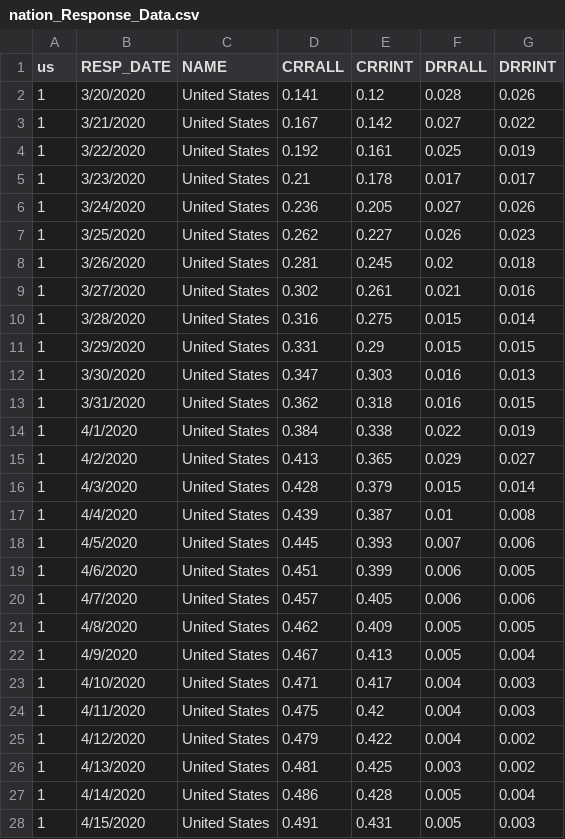
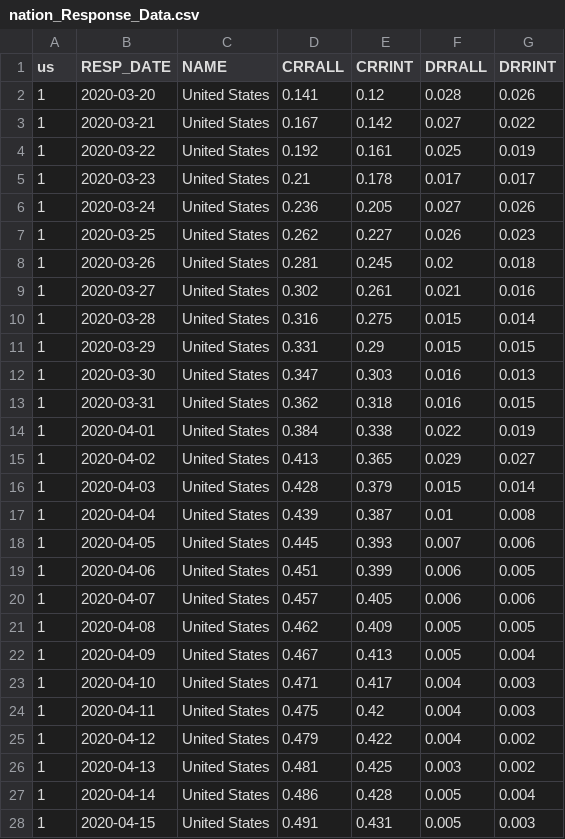
Before and after one commit to ColoradoDemography/CensusResp, a CSV file: datafiles/nation_Response_Data.csv, drawn as a sheet; only a part is shown; the diff covers the shown part only.

```diff
--- a/datafiles/nation_Response_Data.csv
+++ b/datafiles/nation_Response_Data.csv
@@ -1,28 +1,28 @@
 us,RESP_DATE,NAME,CRRALL,CRRINT,DRRALL,DRRINT
-1,3/20/2020,United States,0.141,0.12,0.028,0.026
-1,3/21/2020,United States,0.167,0.142,0.027,0.022
-1,3/22/2020,United States,0.192,0.161,0.025,0.019
-1,3/23/2020,United States,0.21,0.178,0.017,0.017
-1,3/24/2020,United States,0.236,0.205,0.027,0.026
-1,3/25/2020,United States,0.262,0.227,0.026,0.023
-1,3/26/2020,United States,0.281,0.245,0.02,0.018
-1,3/27/2020,United States,0.302,0.261,0.021,0.016
-1,3/28/2020,United States,0.316,0.275,0.015,0.014
-1,3/29/2020,United States,0.331,0.29,0.015,0.015
-1,3/30/2020,United States,0.347,0.303,0.016,0.013
-1,3/31/2020,United States,0.362,0.318,0.016,0.015
-1,4/1/2020,United States,0.384,0.338,0.022,0.019
-1,4/2/2020,United States,0.413,0.365,0.029,0.027
-1,4/3/2020,United States,0.428,0.379,0.015,0.014
-1,4/4/2020,United States,0.439,0.387,0.01,0.008
-1,4/5/2020,United States,0.445,0.393,0.007,0.006
-1,4/6/2020,United States,0.451,0.399,0.006,0.005
-1,4/7/2020,United States,0.457,0.405,0.006,0.006
-1,4/8/2020,United States,0.462,0.409,0.005,0.005
-1,4/9/2020,United States,0.467,0.413,0.005,0.004
-1,4/10/2020,United States,0.471,0.417,0.004,0.003
-1,4/11/2020,United States,0.475,0.42,0.004,0.003
-1,4/12/2020,United States,0.479,0.422,0.004,0.002
-1,4/13/2020,United States,0.481,0.425,0.003,0.002
-1,4/14/2020,United States,0.486,0.428,0.005,0.004
-1,4/15/2020,United States,0.491,0.431,0.005,0.003
+1,2020-03-20,United States,0.141,0.12,0.028,0.026
+1,2020-03-21,United States,0.167,0.142,0.027,0.022
+1,2020-03-22,United States,0.192,0.161,0.025,0.019
+1,2020-03-23,United States,0.21,0.178,0.017,0.017
+1,2020-03-24,United States,0.236,0.205,0.027,0.026
+1,2020-03-25,United States,0.262,0.227,0.026,0.023
+1,2020-03-26,United States,0.281,0.245,0.02,0.018
+1,2020-03-27,United States,0.302,0.261,0.021,0.016
+1,2020-03-28,United States,0.316,0.275,0.015,0.014
+1,2020-03-29,United States,0.331,0.29,0.015,0.015
+1,2020-03-30,United States,0.347,0.303,0.016,0.013
+1,2020-03-31,United States,0.362,0.318,0.016,0.015
+1,2020-04-01,United States,0.384,0.338,0.022,0.019
+1,2020-04-02,United States,0.413,0.365,0.029,0.027
+1,2020-04-03,United States,0.428,0.379,0.015,0.014
+1,2020-04-04,United States,0.439,0.387,0.01,0.008
+1,2020-04-05,United States,0.445,0.393,0.007,0.006
+1,2020-04-06,United States,0.451,0.399,0.006,0.005
+1,2020-04-07,United States,0.457,0.405,0.006,0.006
+1,2020-04-08,United States,0.462,0.409,0.005,0.005
+1,2020-04-09,United States,0.467,0.413,0.005,0.004
+1,2020-04-10,United States,0.471,0.417,0.004,0.003
+1,2020-04-11,United States,0.475,0.42,0.004,0.003
+1,2020-04-12,United States,0.479,0.422,0.004,0.002
+1,2020-04-13,United States,0.481,0.425,0.003,0.002
+1,2020-04-14,United States,0.486,0.428,0.005,0.004
+1,2020-04-15,United States,0.491,0.431,0.005,0.003
```
Also changed, not shown: 5 edited cells elsewhere in this file, datafiles/county_Response_Data.csv, datafiles/state_Response_Data.csv, 1 other file.
